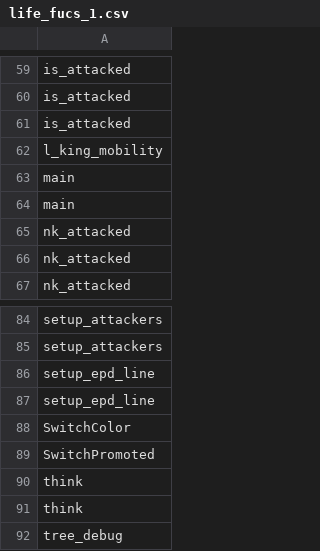
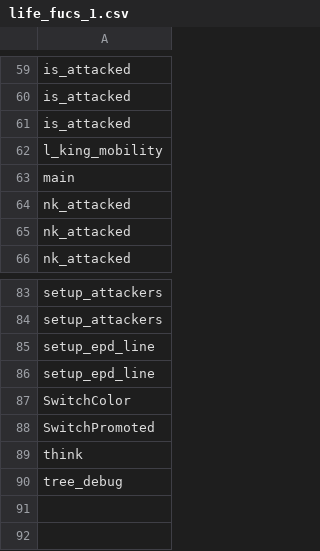
Before and after one commit to SheldonHH/get_similiarities, a CSV file: life_fucs_1.csv, drawn as a sheet; only a part is shown, gaps mark what is left out.

```diff
--- a/life_fucs_1.csv
+++ b/life_fucs_1.csv
@@ -63,3 +63,2 @@ l_king_mobility
 main
-main
 nk_attacked
@@ -89,3 +88,2 @@ SwitchColor
 SwitchPromoted
-think
 think
```
Also changed, not shown: life_fucs_2.csv, life_fucs_4.csv, 18 other files.
